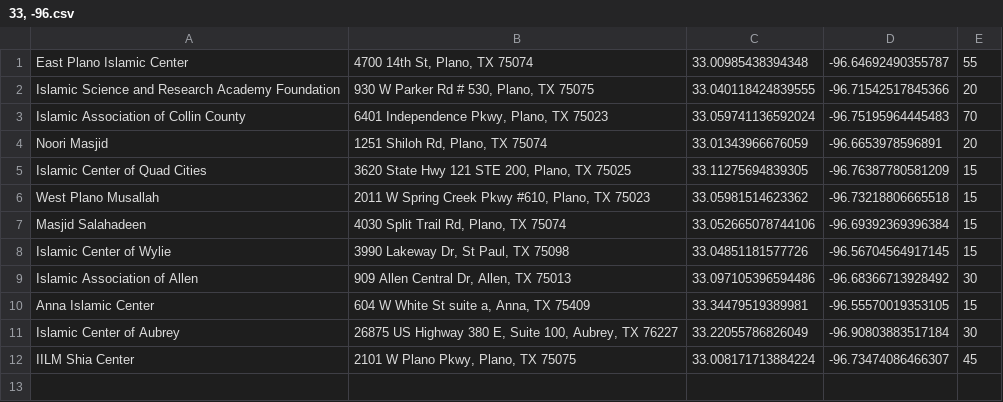
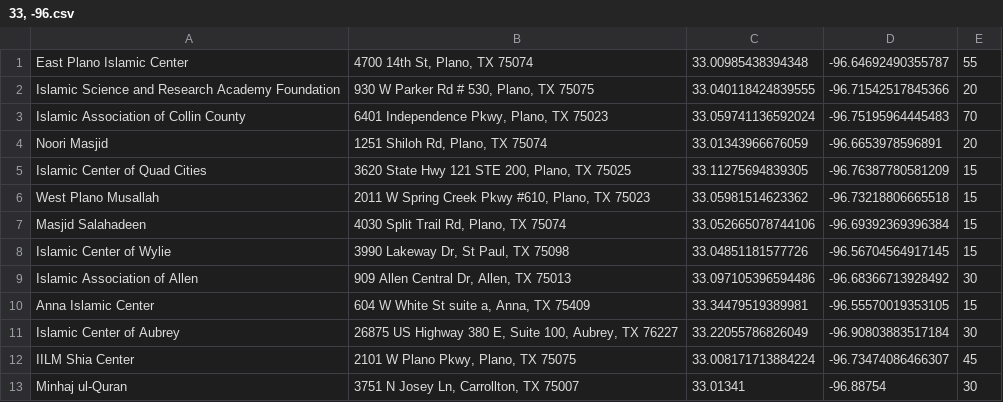
Before and after one commit to auto-silent/database, a CSV file: 33, -96.csv, drawn as a sheet; the diff names each change by its address in the sheet, - before the commit and + after, or states it on an @@ line.

Commit message:
Add #2

```diff
--- a/33, -96.csv
+++ b/33, -96.csv
+row 13: Minhaj ul-Quran | 3751 N Josey Ln, Carrollton, TX 75007 | 33.01341 | -96.88754 | 30
```
